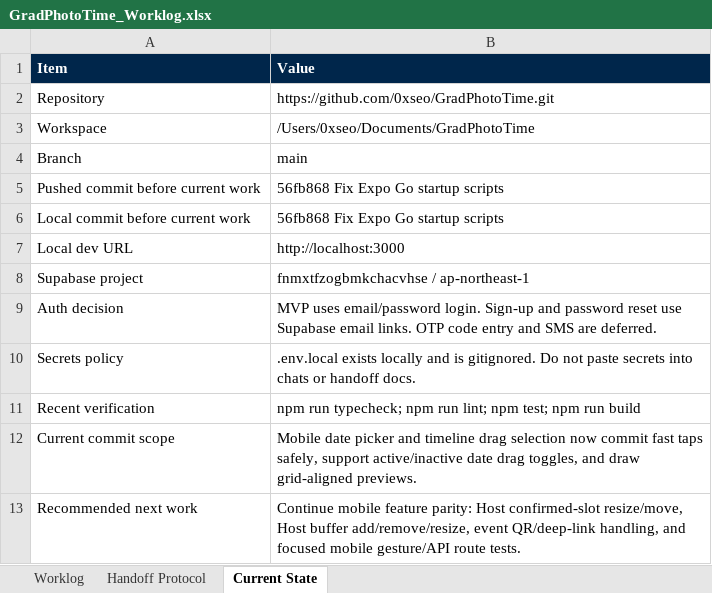
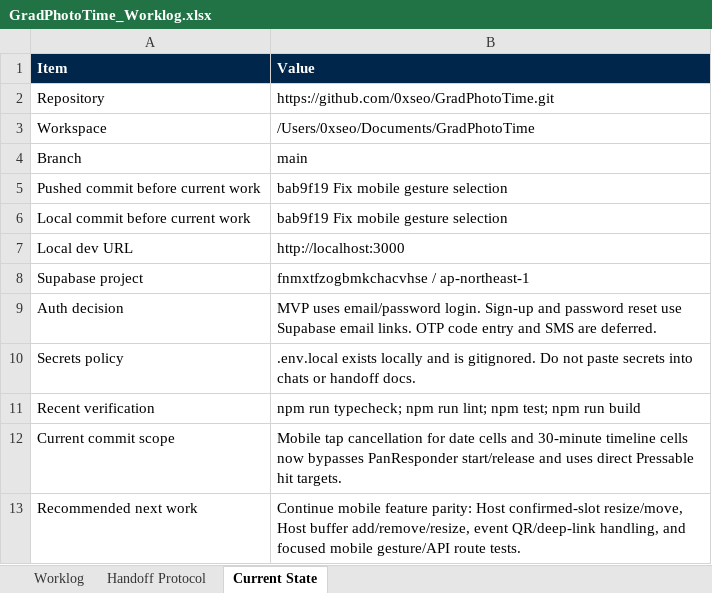
Before and after one commit to 0xseo/GradPhotoTime, an Excel workbook: handoff/GradPhotoTime_Worklog.xlsx, sheet Current State, drawn as a sheet; values as stored, in another font and other column widths than the file's, no borders; table styles not drawn; the diff names each change by its address in the sheet, - before the commit and + after, or states it on an @@ line.

Commit message:
Fix mobile tap cancellation

```diff
--- a/handoff/GradPhotoTime_Worklog.xlsx (sheet Current State)
+++ b/handoff/GradPhotoTime_Worklog.xlsx (sheet Current State)
-B5:B6 (Value): 56fb868 Fix Expo Go startup scripts
+B5:B6 (Value): bab9f19 Fix mobile gesture selection
-B12 (Value): Mobile date picker and timeline drag selection now commit fast taps safely, support active/inactive date drag toggles, and draw grid-aligned previews.
+B12 (Value): Mobile tap cancellation for date cells and 30-minute timeline cells now bypasses PanResponder start/release and uses direct Pressable hit targets.
```
Also changed, not shown: sheet Worklog, 1 other file.
